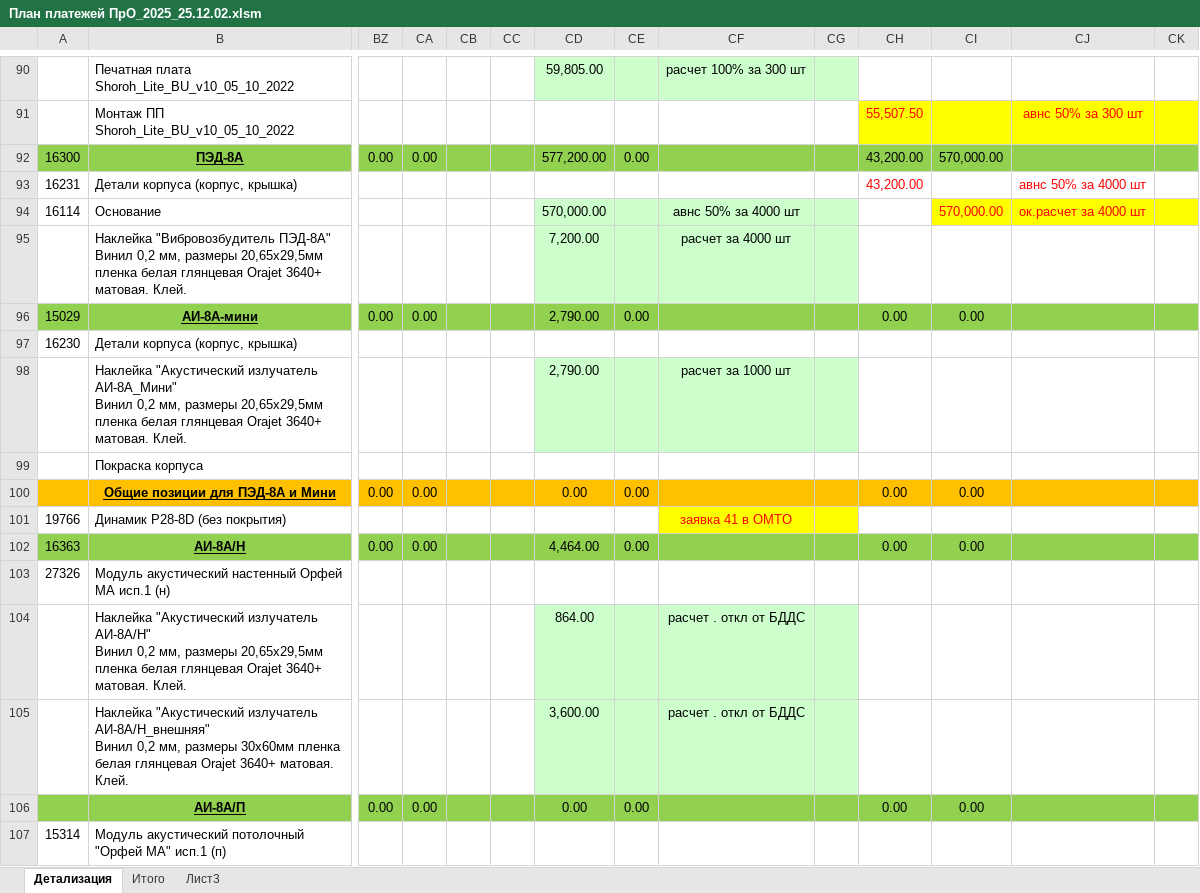
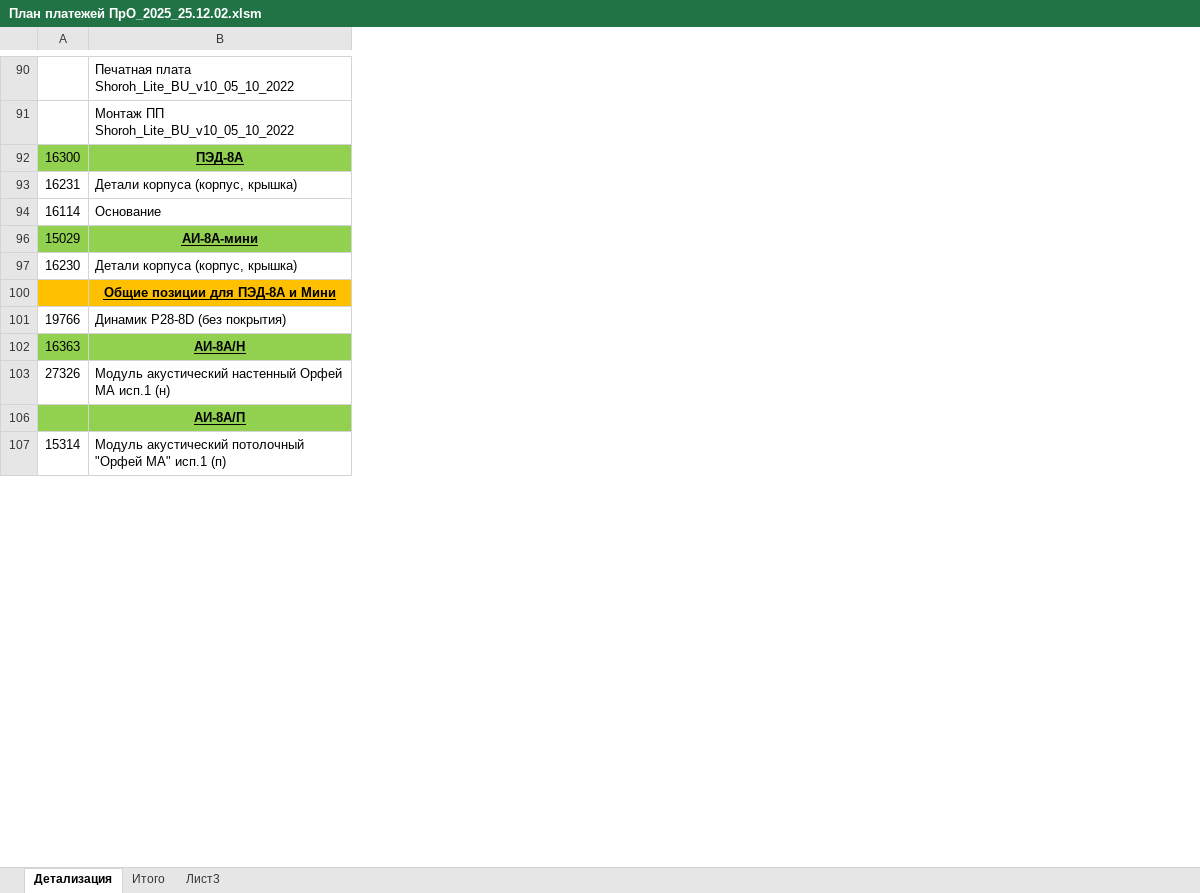
Before and after one commit to MolokovAlex/MSK_AUTO, an Excel workbook: План платежей ПрО_2025_25.12.02.xlsm, sheet Детализация, drawn as a sheet; only a part is shown, gaps mark what is left out; values as stored, in another font and other column widths than the file's, no borders; conditional formats not drawn; removed rows and columns are numbered as before the commit, all else as after; rows hold the shown columns only; ↵ is a line break in a cell; the diff covers the shown part only; the diff names each change by its address in the sheet, - before the commit and + after, or states it on an @@ line.

Commit message:
add hidden row in BDDS

```diff
--- a/План платежей ПрО_2025_25.12.02.xlsm (sheet Детализация)
+++ b/План платежей ПрО_2025_25.12.02.xlsm (sheet Детализация)
@@ column BZ hidden, row 92: 0.00; row 96: 0.00; rows 100-102: 0.00 |  | 0.00; row 106: 0.00 @@
@@ column CA hidden, row 92: 0.00; row 96: 0.00; rows 100-102: 0.00 |  | 0.00; row 106: 0.00 @@
@@ column CB hidden, empty @@
@@ column CC hidden, empty @@
@@ column CD hidden, rows 90-94: 59,805.00 |  | 577,200.00 |  | 570,000.00; row 96: 2,790.00; rows 100-102: 0.00 |  | 4,464.00; row 106: 0.00 @@
@@ column CE hidden, row 92: 0.00; row 96: 0.00; rows 100-102: 0.00 |  | 0.00; row 106: 0.00 @@
@@ column CF hidden, rows 90-94: расчет 100% за 300 шт |  |  |  | авнс 50% за 4000 шт; row 101: заявка 41 в ОМТО @@
@@ column CG hidden, empty @@
@@ column CH hidden, rows 91-93: 55,507.50 | 43,200.00 | 43,200.00; row 96: 0.00; rows 100-102: 0.00 |  | 0.00; row 106: 0.00 @@
@@ column CI hidden, rows 92-94: 570,000.00 |  | 570,000.00; row 96: 0.00; rows 100-102: 0.00 |  | 0.00; row 106: 0.00 @@
@@ column CJ hidden, rows 91-94: авнс 50% за 300 шт |  | авнс 50% за 4000 шт | ок.расчет за 4000 шт @@
@@ column CK hidden, empty @@
-row 95:  | Наклейка "Вибровозбудитель ПЭД-8А" ↵ Винил 0,2 мм, размеры 20,65х29,5мм пленка белая глянцевая Orajet 3640+ матовая. Клей. |  |  |  |  | 7,200.00 |  | расчет за 4000 шт
-row 98:  | Наклейка "Акустический излучатель ↵ АИ-8А_Мини" ↵ Винил 0,2 мм, размеры 20,65х29,5мм пленка белая глянцевая Orajet 3640+ матовая. Клей. |  |  |  |  | 2,790.00 |  | расчет за 1000 шт
@@ row 99 hidden:  | Покраска корпуса @@
-row 104:  | Наклейка "Акустический излучатель ↵ АИ-8А/Н" ↵ Винил 0,2 мм, размеры 20,65х29,5мм пленка белая глянцевая Orajet 3640+ матовая. Клей. |  |  |  |  | 864.00 |  | расчет . откл от БДДС
-row 105:  | Наклейка "Акустический излучатель ↵ АИ-8А/Н_внешняя" ↵ Винил 0,2 мм, размеры 30х60мм пленка белая глянцевая Orajet 3640+ матовая. Клей. |  |  |  |  | 3,600.00 |  | расчет . откл от БДДС
```
Also changed, not shown: 3 added rows, 23 removed rows, 36 hidden or unhidden rows and 9 edited cells elsewhere in this sheet, 2 other files.
